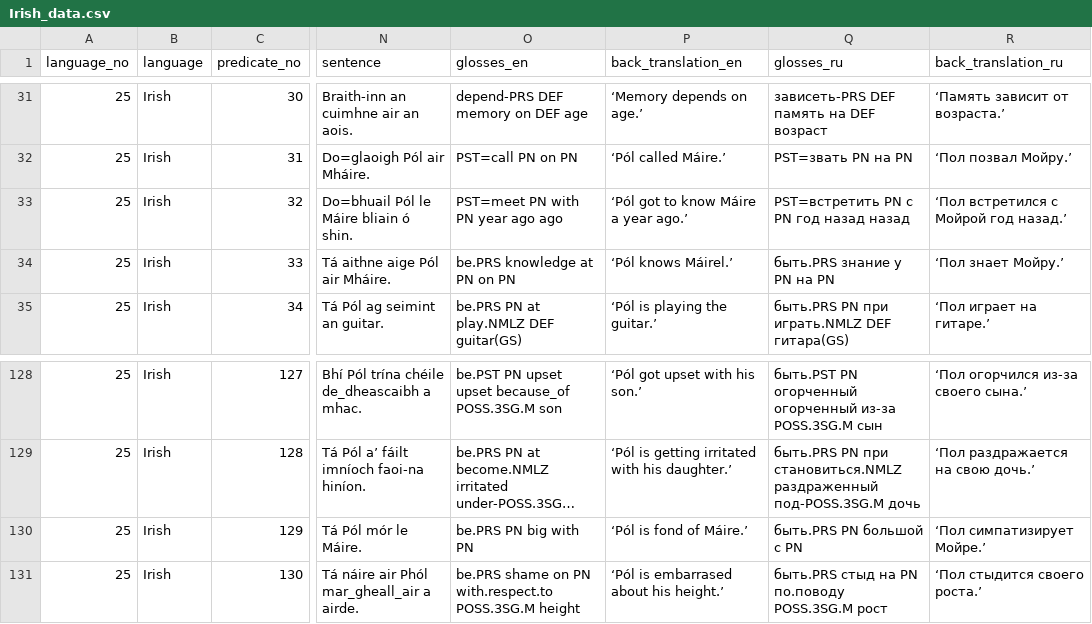
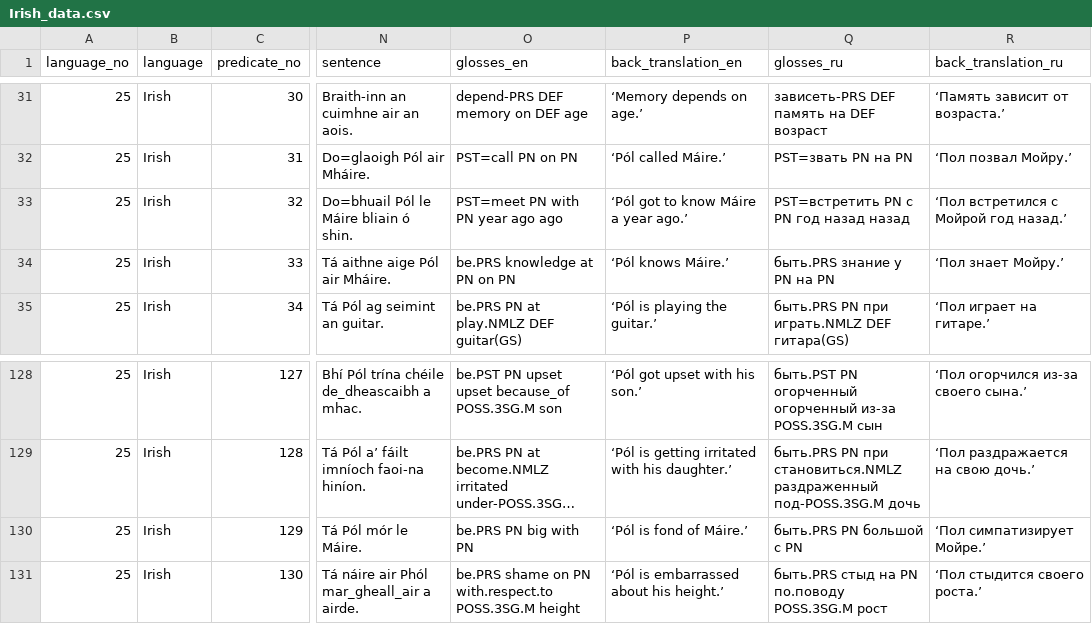
Before and after one commit to macleginn/bivaltyp, a CSV file: data/langtables/Irish_data.csv, drawn as a sheet; only a part is shown, gaps mark what is left out; long unchanged cells end in …; the diff names each change by its address in the sheet, - before the commit and + after, or states it on an @@ line.

Commit message:
Add files via upload

```diff
--- a/data/langtables/Irish_data.csv
+++ b/data/langtables/Irish_data.csv
-P34 (back_translation_en): ‘Pól knows Máirel.’
+P34 (back_translation_en): ‘Pól knows Máire.’
-P131 (back_translation_en): ‘Pól is embarrased about his height.’
+P131 (back_translation_en): ‘Pól is embarrassed about his height.’
```
